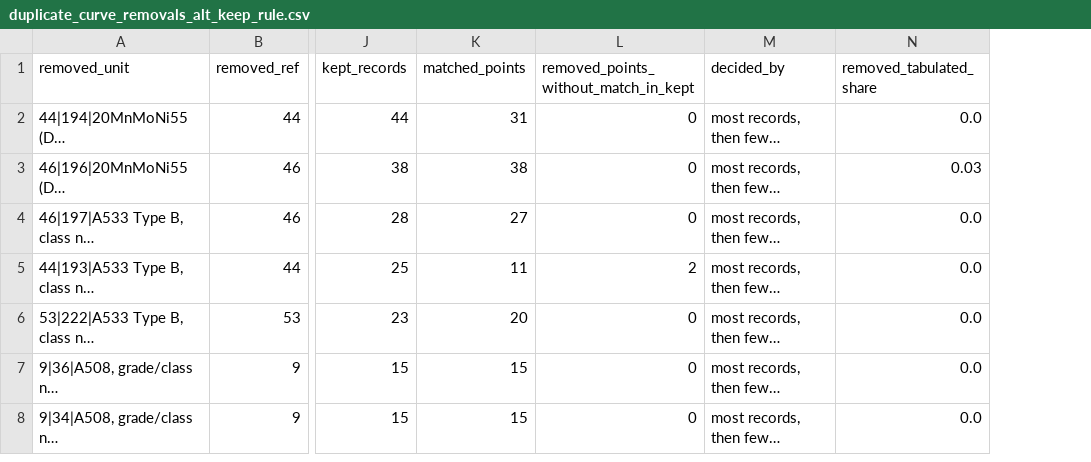
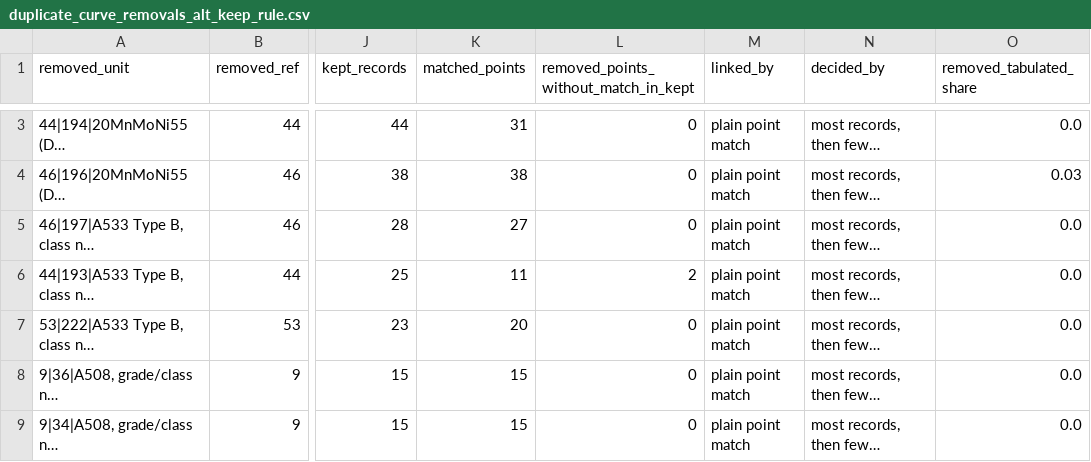
Before and after one commit to tjsingh143/NNL-Charpy-Test-Matrix-Study, a CSV file: outputs/wp1/duplicate_curve_removals_alt_keep_rule.csv, drawn as a sheet; only a part is shown, gaps mark what is left out; long unchanged cells end in …; addresses are those after the commit; the diff covers the shown part only; the diff names each change by its address in the sheet, - before the commit and + after, or states it on an @@ line.

```diff
--- a/outputs/wp1/duplicate_curve_removals_alt_keep_rule.csv
+++ b/outputs/wp1/duplicate_curve_removals_alt_keep_rule.csv
+column M (linked_by), rows 3-9: all plain point match
```
Also changed, not shown: 3 added rows elsewhere in this file, outputs/wp1/duplicate_curve_pairs.csv, outputs/wp1/duplicate_curve_removals.csv, 50 other files.
